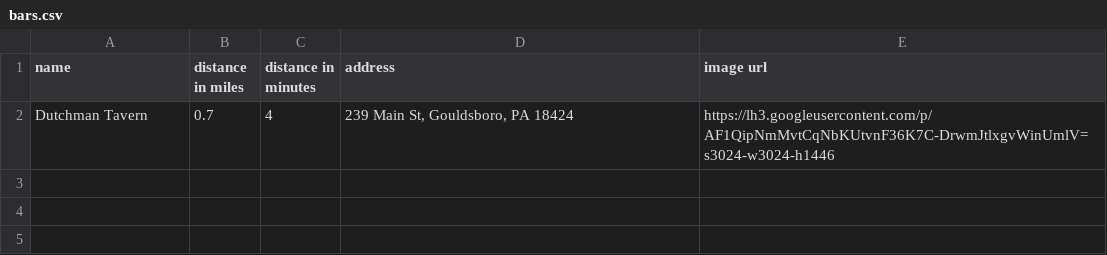
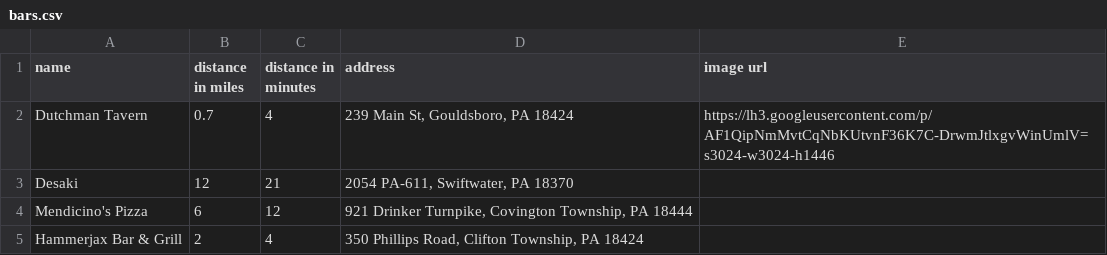
Before and after one commit to jvelis94/12glen-welcome, a CSV file: data/bars.csv, drawn as a sheet.

```diff
--- a/data/bars.csv
+++ b/data/bars.csv
@@ -2 +2,4 @@ name,distance in miles,distance in minutes,address,image url
 Dutchman Tavern,0.7,4,"239 Main St, Gouldsboro, PA 18424",https://lh3.googleusercontent.com/p/AF1QipNmMvtCqNbKUtvnF36K7C-DrwmJtlxgvWinUmlV=s3024-w3024-h1446
+Desaki,12,21,"2054 PA-611, Swiftwater, PA 18370",
+Mendicino's Pizza,6,12,"921 Drinker Turnpike, Covington Township, PA 18444",
+Hammerjax Bar & Grill,2,4,"350 Phillips Road, Clifton Township, PA 18424",
```
Also changed, not shown: 9 other files.
